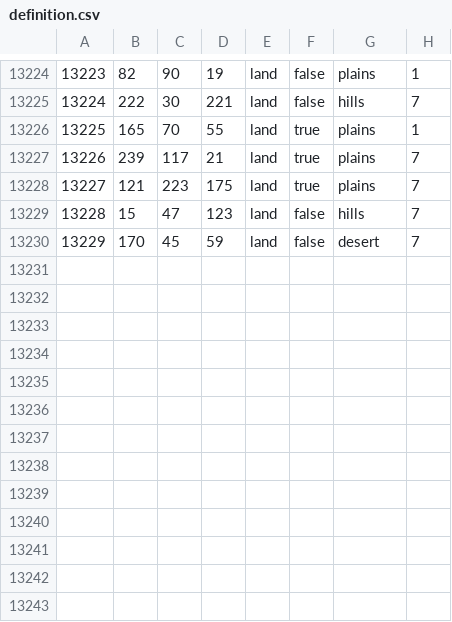
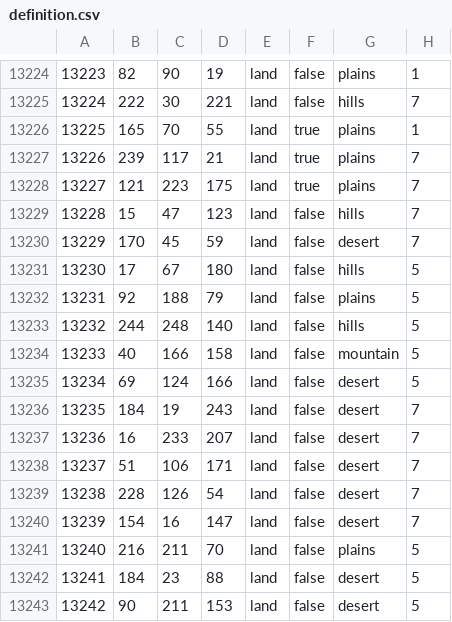
Before and after one commit to WoA-mod/WoA-original, a CSV file: map/definition.csv, drawn as a sheet; only a part is shown, gaps mark what is left out.

```diff
--- a/map/definition.csv
+++ b/map/definition.csv
@@ -13230 +13230,14 @@
 13229;170;45;59;land;false;desert;7
+13230;17;67;180;land;false;hills;5
+13231;92;188;79;land;false;plains;5
+13232;244;248;140;land;false;hills;5
+13233;40;166;158;land;false;mountain;5
+13234;69;124;166;land;false;desert;5
+13235;184;19;243;land;false;desert;7
+13236;16;233;207;land;false;desert;7
+13237;51;106;171;land;false;desert;7
+13238;228;126;54;land;false;desert;7
+13239;154;16;147;land;false;desert;7
+13240;216;211;70;land;false;plains;5
+13241;184;23;88;land;false;desert;5
+13242;90;211;153;land;false;desert;5
```
Also changed, not shown: 47 other files.
